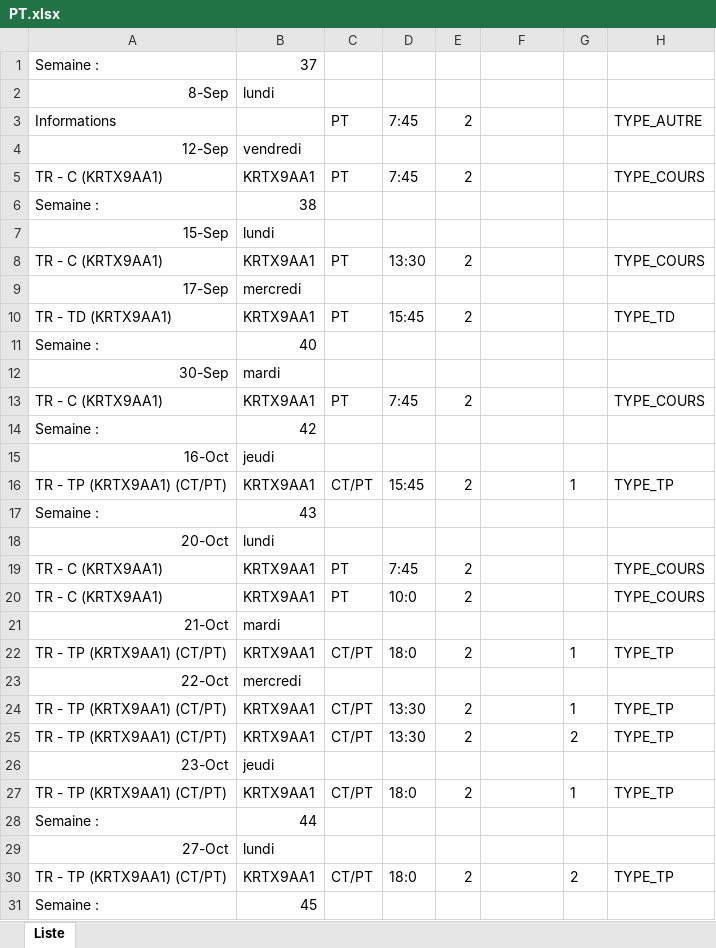
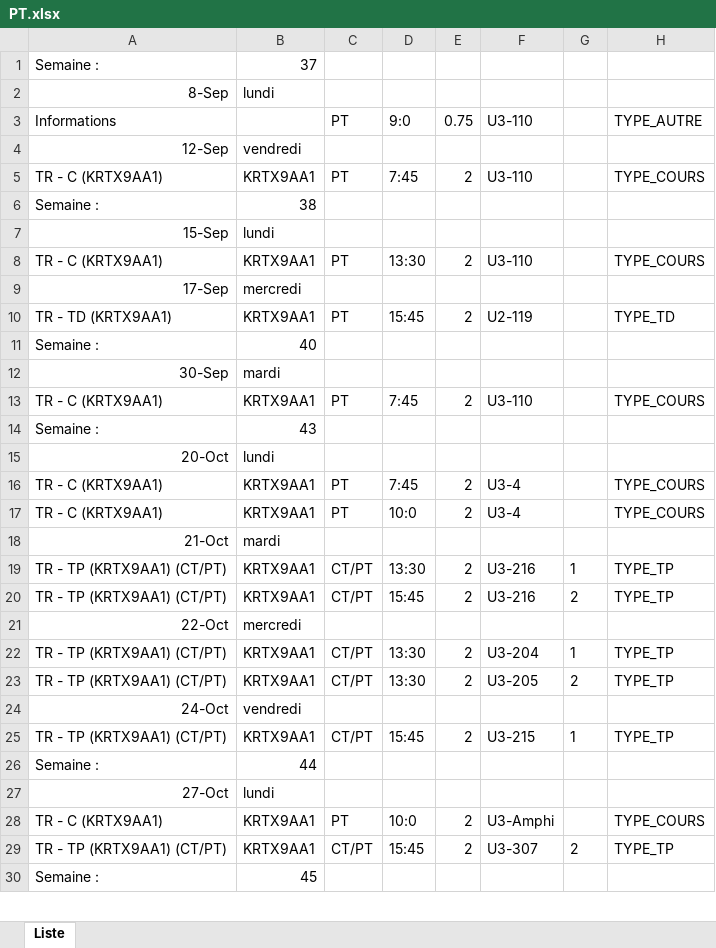
Before and after one commit to hialmar/Jmetronome, an Excel workbook: PT.xlsx, sheet Liste, drawn as a sheet; only a part is shown; values as stored, in another font and other column widths than the file's, no borders; removed rows and columns are numbered as before the commit, all else as after; the diff covers the shown part only; the diff names each change by its address in the sheet, - before the commit and + after, or states it on an @@ line.

```diff
--- a/PT.xlsx (sheet Liste)
+++ b/PT.xlsx (sheet Liste)
-D3: 7:45
+D3: 9:0
-E3: 2
+E3: 0.75
-F3: (empty)
+F3: U3-110
-F5: (empty)
+F5: U3-110
-F8: (empty)
+F8: U3-110
-F10: (empty)
+F10: U2-119
-F13: (empty)
+F13: U3-110
-row 14: Semaine : | 42
-row 15: 16-Oct | jeudi
-row 16: TR - TP (KRTX9AA1) (CT/PT) | KRTX9AA1 | CT/PT | 15:45 | 2 |  | 1 | TYPE_TP
-F16:F17: (empty)
+F16:F17: U3-4
-D19: 18:0
+D19: 13:30
-F19: (empty)
+F19: U3-216
+row 20: TR - TP (KRTX9AA1) (CT/PT) | KRTX9AA1 | CT/PT | 15:45 | 2 | U3-216 | 2 | TYPE_TP
-F22: (empty)
+F22: U3-204
-F23: (empty)
+F23: U3-205
-row 26: 23-Oct | jeudi
+row 24: 24-Oct | vendredi
-D25: 18:0
+D25: 15:45
-F25: (empty)
+F25: U3-215
+row 28: TR - C (KRTX9AA1) | KRTX9AA1 | PT | 10:0 | 2 | U3-Amphi |  | TYPE_COURS
-D29: 18:0
+D29: 15:45
-F29: (empty)
+F29: U3-307
```
Also changed, not shown: 2 added rows, 1 removed row and 9 edited cells elsewhere in this sheet, AnAn.xlsx, BC.xlsx, 49 other files.
